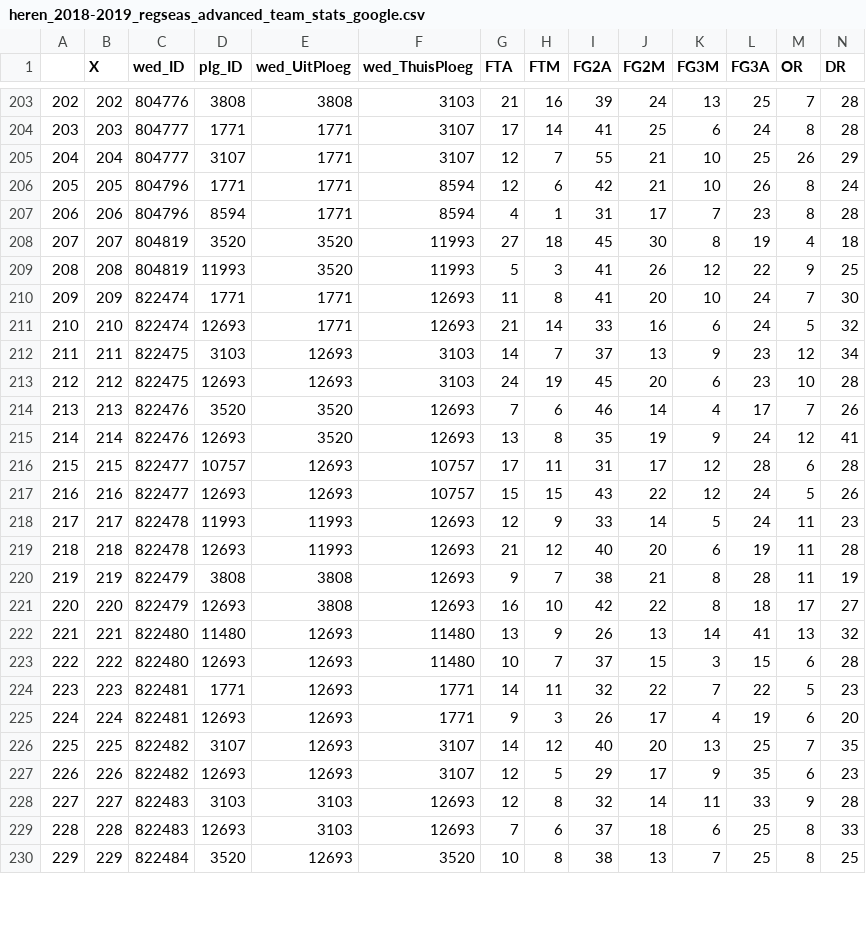
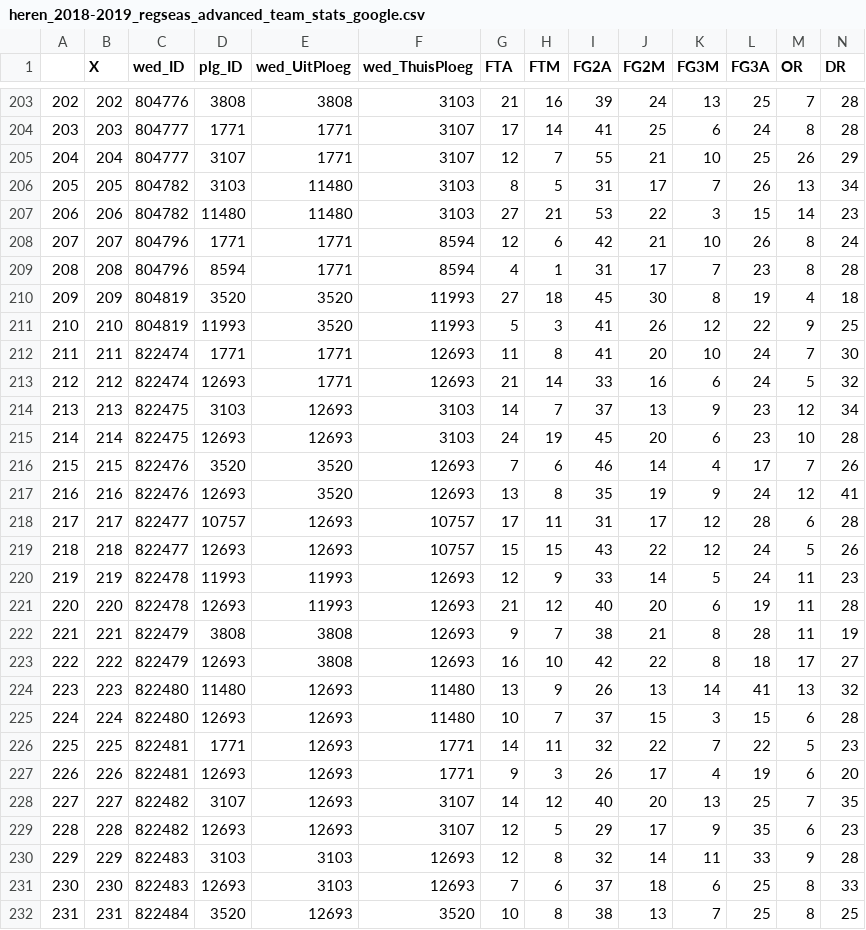
Before and after one commit to serra/bball, a CSV file: stats/heren_2018-2019_regseas_advanced_team_stats_google.csv, drawn as a sheet; only a part is shown, gaps mark what is left out; addresses are those after the commit; rows hold the shown columns only; the diff covers the shown part only; the diff names each change by its address in the sheet, - before the commit and + after, or states it on an @@ line.

```diff
--- a/stats/heren_2018-2019_regseas_advanced_team_stats_google.csv
+++ b/stats/heren_2018-2019_regseas_advanced_team_stats_google.csv
+row 206: 205 | 205 | 804782 | 3103 | 11480 | 3103 | 8 | 5 | 31 | 17 | 7 | 26 | 13 | 34
+row 207: 206 | 206 | 804782 | 11480 | 11480 | 3103 | 27 | 21 | 53 | 22 | 3 | 15 | 14 | 23
@@ column A renumbered from row 208 down @@
-B208 (X): 205
+B208 (X): 207
-B209 (X): 206
+B209 (X): 208
-B210 (X): 207
+B210 (X): 209
-B211 (X): 208
+B211 (X): 210
-B212 (X): 209
+B212 (X): 211
-B213 (X): 210
+B213 (X): 212
-B214 (X): 211
+B214 (X): 213
-B215 (X): 212
+B215 (X): 214
-B216 (X): 213
+B216 (X): 215
-B217 (X): 214
+B217 (X): 216
-B218 (X): 215
+B218 (X): 217
-B219 (X): 216
+B219 (X): 218
-B220 (X): 217
+B220 (X): 219
-B221 (X): 218
+B221 (X): 220
-B222 (X): 219
+B222 (X): 221
-B223 (X): 220
+B223 (X): 222
-B224 (X): 221
+B224 (X): 223
-B225 (X): 222
+B225 (X): 224
-B226 (X): 223
+B226 (X): 225
-B227 (X): 224
+B227 (X): 226
-B228 (X): 225
+B228 (X): 227
-B229 (X): 226
+B229 (X): 228
-B230 (X): 227
+B230 (X): 229
-B231 (X): 228
+B231 (X): 230
-B232 (X): 229
+B232 (X): 231
```
Also changed, not shown: 29 edited cells elsewhere in this file, stats/heren_2018-2019_regseas_advanced_team_stats.csv, stats/heren_2018-2019_regseas_team_totals.csv, 24 other files.
